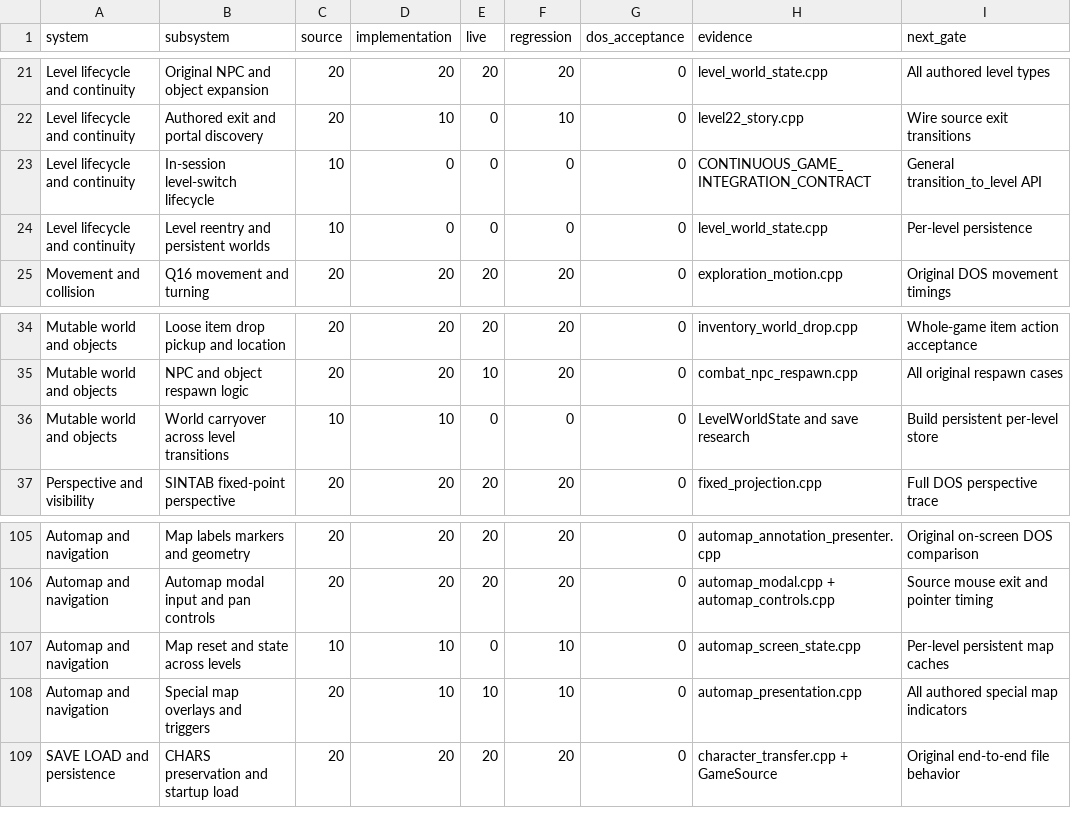
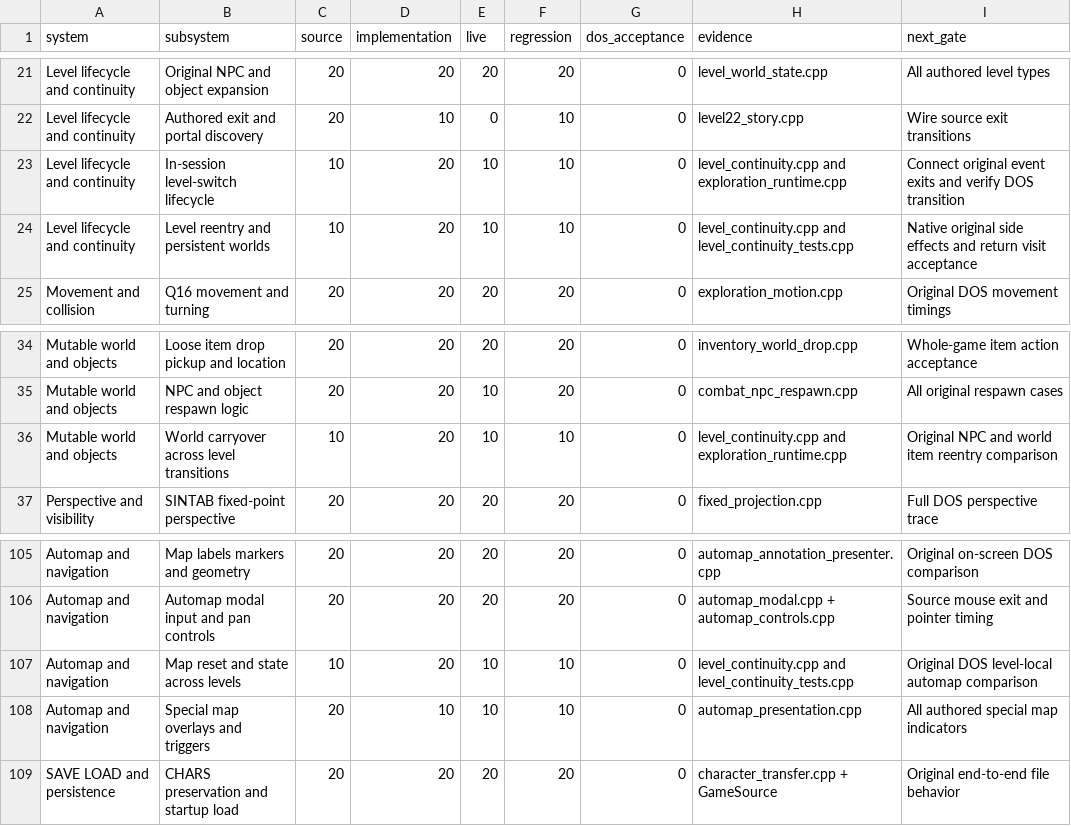
Before and after one commit to Hyperbog/RLOFT, a CSV file: DemoV1/PROGRESS_SUBSYSTEMS.csv, drawn as a sheet; only a part is shown, gaps mark what is left out.

Commit message:
tracker: advance bounded in-memory level continuity score without claiming DOS parity

```diff
--- a/DemoV1/PROGRESS_SUBSYSTEMS.csv
+++ b/DemoV1/PROGRESS_SUBSYSTEMS.csv
@@ -22,4 +22,4 @@ Level lifecycle and continuity,Original NPC and object expansion,20,20,20,20,0,l
 Level lifecycle and continuity,Authored exit and portal discovery,20,10,0,10,0,level22_story.cpp,Wire source exit transitions
-Level lifecycle and continuity,In-session level-switch lifecycle,10,0,0,0,0,CONTINUOUS_GAME_INTEGRATION_CONTRACT,General transition_to_level API
-Level lifecycle and continuity,Level reentry and persistent worlds,10,0,0,0,0,level_world_state.cpp,Per-level persistence
+Level lifecycle and continuity,In-session level-switch lifecycle,10,20,10,10,0,level_continuity.cpp and exploration_runtime.cpp,Connect original event exits and verify DOS transition
+Level lifecycle and continuity,Level reentry and persistent worlds,10,20,10,10,0,level_continuity.cpp and level_continuity_tests.cpp,Native original side effects and return visit acceptance
 Movement and collision,Q16 movement and turning,20,20,20,20,0,exploration_motion.cpp,Original DOS movement timings
@@ -35,3 +35,3 @@ Mutable world and objects,Loose item drop pickup and location,20,20,20,20,0,inve
 Mutable world and objects,NPC and object respawn logic,20,20,10,20,0,combat_npc_respawn.cpp,All original respawn cases
-Mutable world and objects,World carryover across level transitions,10,10,0,0,0,LevelWorldState and save research,Build persistent per-level store
+Mutable world and objects,World carryover across level transitions,10,20,10,10,0,level_continuity.cpp and exploration_runtime.cpp,Original NPC and world item reentry comparison
 Perspective and visibility,SINTAB fixed-point perspective,20,20,20,20,0,fixed_projection.cpp,Full DOS perspective trace
@@ -106,3 +106,3 @@ Automap and navigation,Map labels markers and geometry,20,20,20,20,0,automap_ann
 Automap and navigation,Automap modal input and pan controls,20,20,20,20,0,automap_modal.cpp + automap_controls.cpp,Source mouse exit and pointer timing
-Automap and navigation,Map reset and state across levels,10,10,0,10,0,automap_screen_state.cpp,Per-level persistent map caches
+Automap and navigation,Map reset and state across levels,10,20,10,10,0,level_continuity.cpp and level_continuity_tests.cpp,Original DOS level-local automap comparison
 Automap and navigation,Special map overlays and triggers,20,10,10,10,0,automap_presentation.cpp,All authored special map indicators
```
Also changed, not shown: 4 other files.
